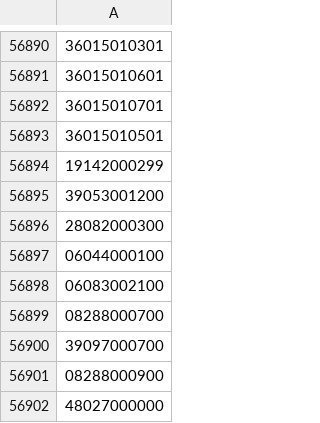
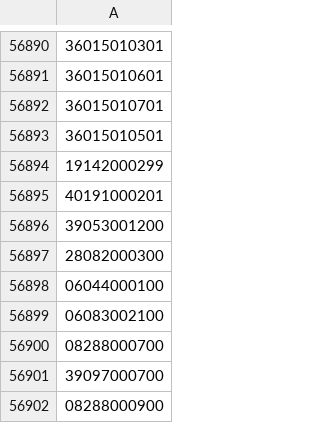
Before and after one commit to OSM-es/validador-ine, a CSV file: ES.csv, drawn as a sheet; only a part is shown, gaps mark what is left out; the shorter side is filled out with more unchanged rows; the diff names each change by its address in the sheet, - before the commit and + after, or states it on an @@ line.

```diff
--- a/ES.csv
+++ b/ES.csv
+row 56895: 40191000201
```
